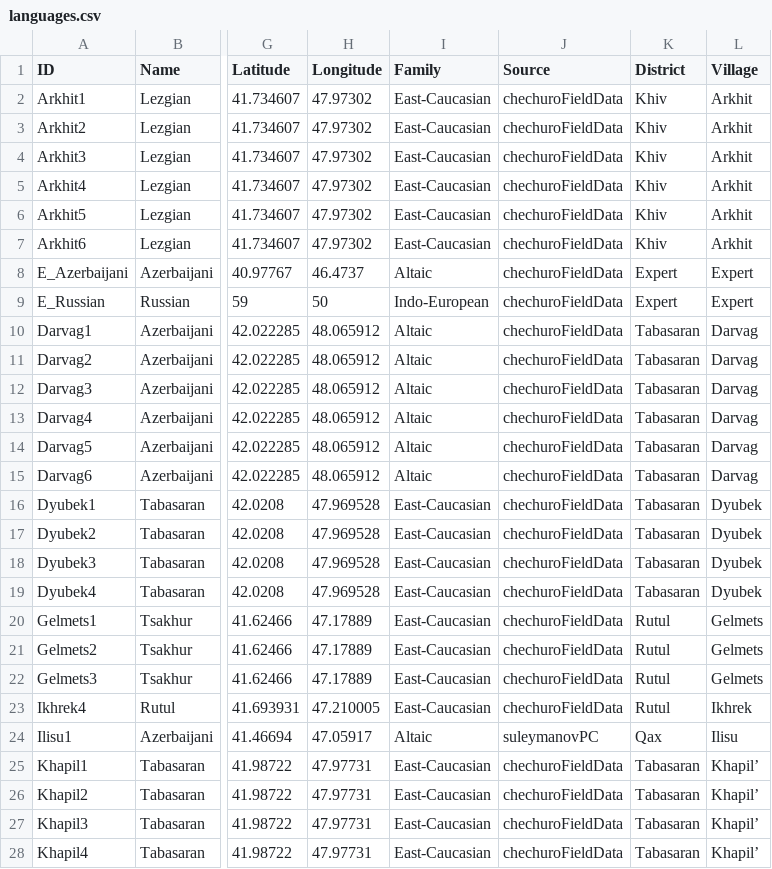
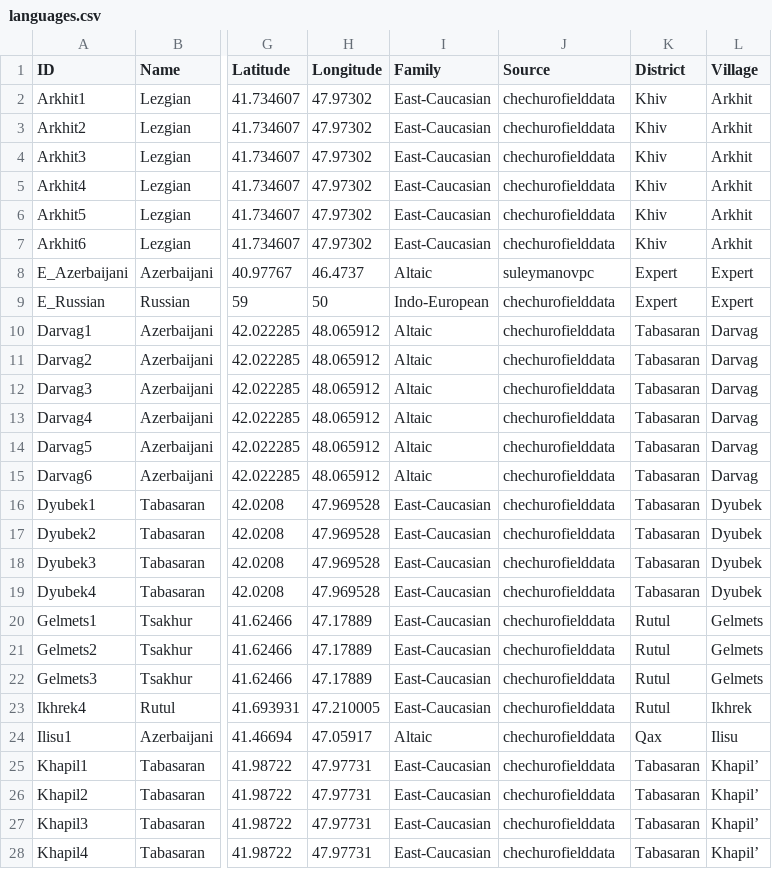
Before and after one commit to lexibank/chechuroborrowing, a CSV file: cldf/languages.csv, drawn as a sheet; only a part is shown, gaps mark what is left out; the diff covers the shown part only; the diff names each change by its address in the sheet, - before the commit and + after, or states it on an @@ line.

Commit message:
ran CLDFBench, fixed the python script and sources in all files

```diff
--- a/cldf/languages.csv
+++ b/cldf/languages.csv
-J2:J7 (Source): chechuroFieldData
+J2:J7 (Source): chechurofielddata
-J8 (Source): chechuroFieldData
+J8 (Source): suleymanovpc
-J9:J23 (Source): chechuroFieldData
+J9:J23 (Source): chechurofielddata
-J24 (Source): suleymanovPC
+J24 (Source): chechurofielddata
-J25:J28 (Source): chechuroFieldData
+J25:J28 (Source): chechurofielddata
```
Also changed, not shown: 64 edited cells elsewhere in this file, etc/languages.tsv, 15 other files.
